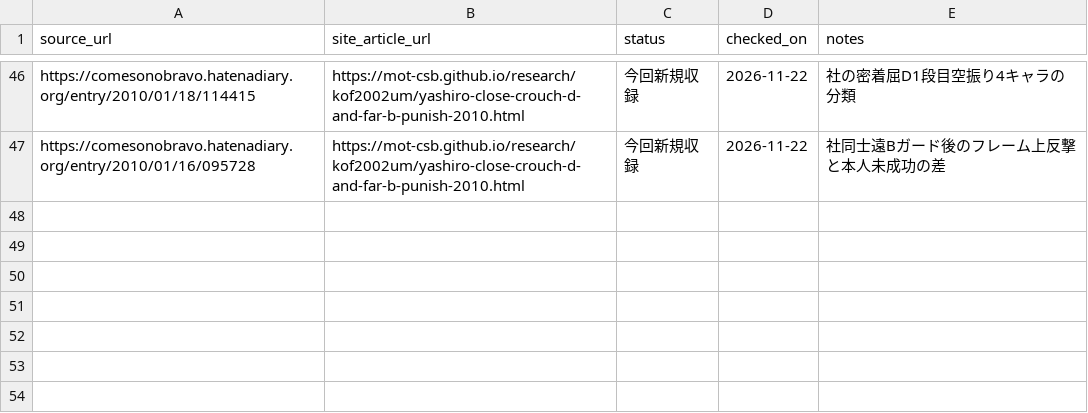
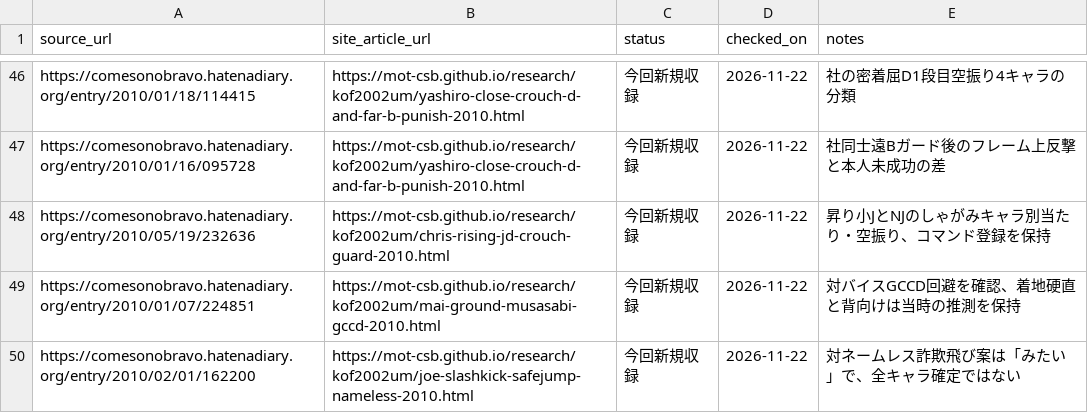
Before and after one commit to MOT-csb/MOT-csb.github.io, a CSV file: research/kof2002um/recovery-checkpoint-20261121.csv, drawn as a sheet; only a part is shown, gaps mark what is left out; the diff names each change by its address in the sheet, - before the commit and + after, or states it on an @@ line.

Commit message:
docs(kof2002um): checkpoint Chris Mai Joe original 2010 records

```diff
--- a/research/kof2002um/recovery-checkpoint-20261121.csv
+++ b/research/kof2002um/recovery-checkpoint-20261121.csv
+row 48: https://comesonobravo.hatenadiary.org/entry/2010/05/19/232636 | https://mot-csb.github.io/research/kof2002um/chris-rising-jd-crouch-guard-2010.html | 今回新規収録 | 2026-11-22 | 昇り小JとNJのしゃがみキャラ別当たり・空振り、コマンド登録を保持
+row 49: https://comesonobravo.hatenadiary.org/entry/2010/01/07/224851 | https://mot-csb.github.io/research/kof2002um/mai-ground-musasabi-gccd-2010.html | 今回新規収録 | 2026-11-22 | 対バイスGCCD回避を確認、着地硬直と背向けは当時の推測を保持
+row 50: https://comesonobravo.hatenadiary.org/entry/2010/02/01/162200 | https://mot-csb.github.io/research/kof2002um/joe-slashkick-safejump-nameless-2010.html | 今回新規収録 | 2026-11-22 | 対ネームレス詐欺飛び案は「みたい」で、全キャラ確定ではない
```
